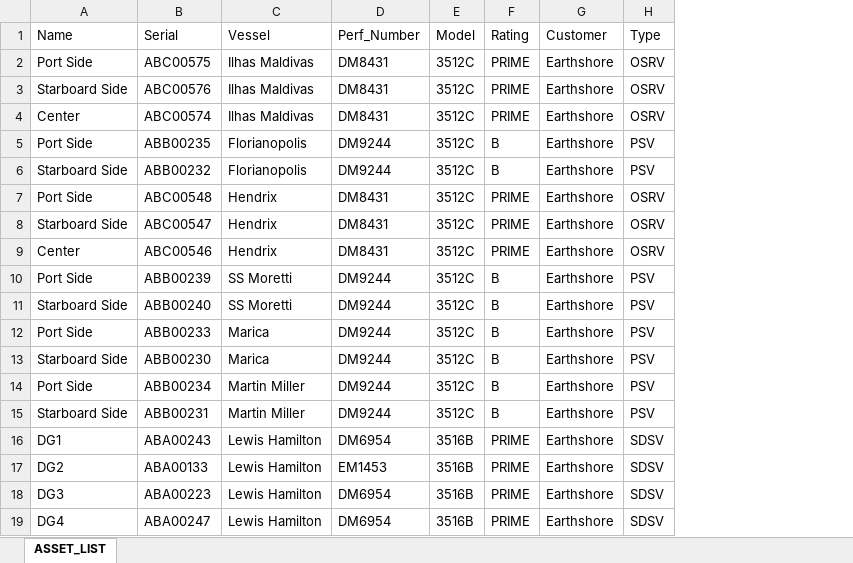
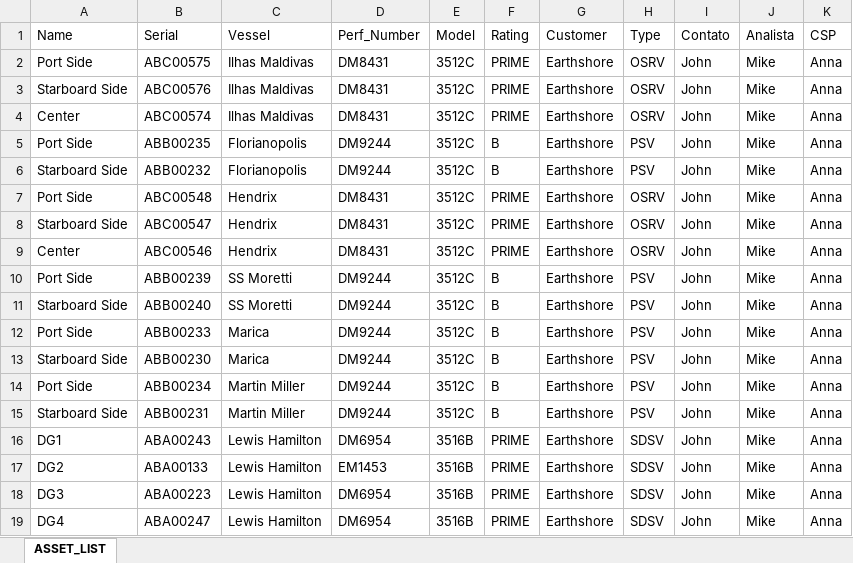
Before and after one commit to LeandroScovino/EquipmentAnalytics, an Excel workbook: 00_INFOS/ASSET_INFO.xlsx, sheet ASSET_LIST, drawn as a sheet; values as stored, in another font and other column widths than the file's, no borders; the diff names each change by its address in the sheet, - before the commit and + after, or states it on an @@ line.

Commit message:
Added Columns to Asset List

```diff
--- a/00_INFOS/ASSET_INFO.xlsx (sheet ASSET_LIST)
+++ b/00_INFOS/ASSET_INFO.xlsx (sheet ASSET_LIST)
+column I (Contato), rows 2-19: all John
+column J (Analista), rows 2-19: all Mike
+column K (CSP), rows 2-19: all Anna
```
